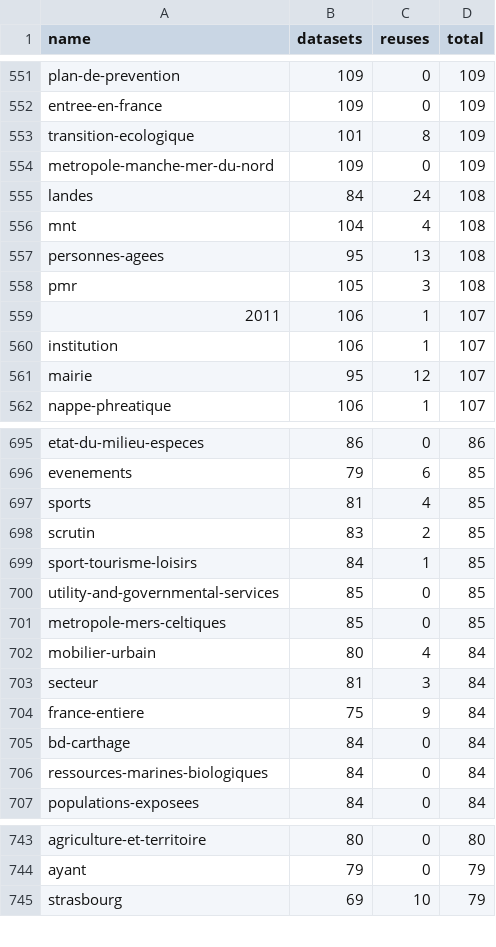
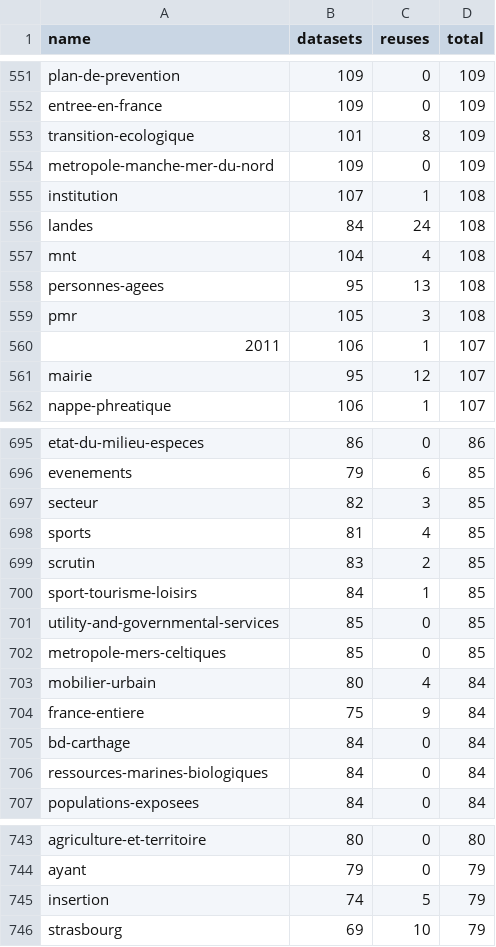
Before and after one commit to taniki/flat.dgfr, a CSV file: tags.csv, drawn as a sheet; only a part is shown, gaps mark what is left out; removed rows and columns are numbered as before the commit, all else as after; the diff covers the shown part only; the diff names each change by its address in the sheet, - before the commit and + after, or states it on an @@ line.

```diff
--- a/tags.csv
+++ b/tags.csv
+row 555: institution | 107 | 1 | 108
-row 560: institution | 106 | 1 | 107
+row 697: secteur | 82 | 3 | 85
-row 703: secteur | 81 | 3 | 84
+row 745: insertion | 74 | 5 | 79
```
Also changed, not shown: 16 added rows, 17 removed rows and 22 edited cells elsewhere in this file, 2 other files.
